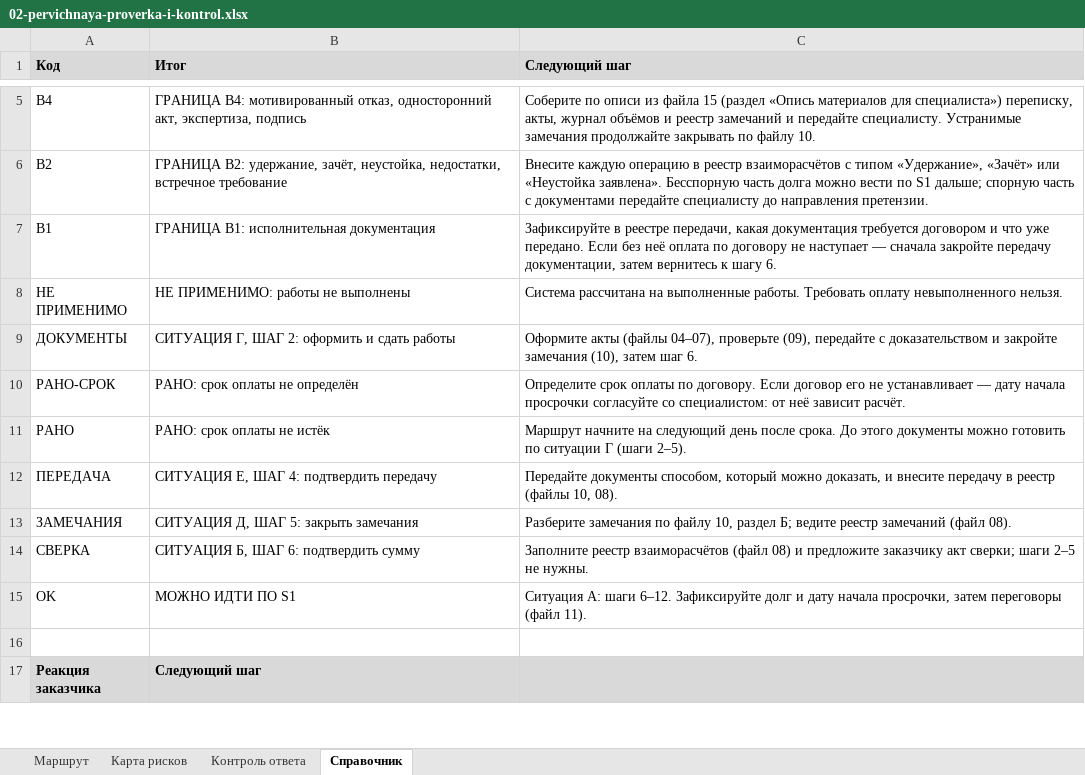
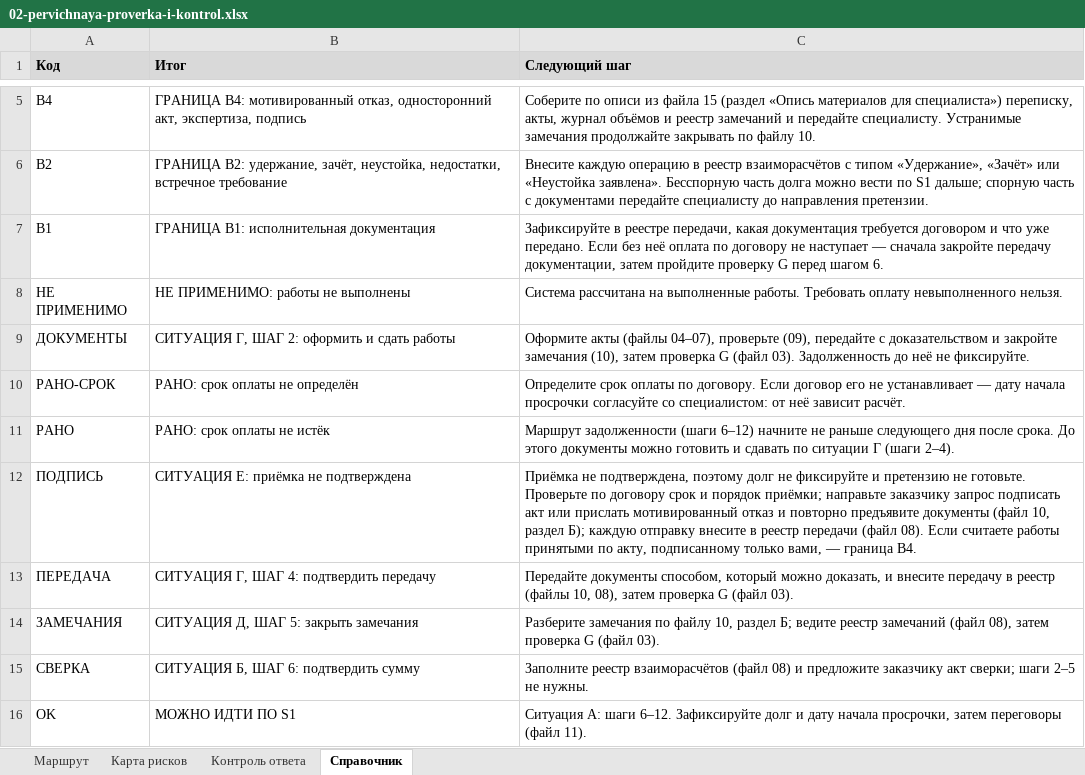
Before and after one commit to pmgpt12-arch/marzhavbetone.ru, an Excel workbook: tools/candidates/s1-oplata-za-raboty/02-pervichnaya-proverka-i-kontrol.xlsx, sheet Справочник, drawn as a sheet; only a part is shown, gaps mark what is left out; the shorter side is filled out with more unchanged rows; values as stored, in another font and other column widths than the file's, no borders; addresses are those after the commit; the diff names each change by its address in the sheet, - before the commit and + after, or states it on an @@ line.

```diff
--- a/tools/candidates/s1-oplata-za-raboty/02-pervichnaya-proverka-i-kontrol.xlsx (sheet Справочник)
+++ b/tools/candidates/s1-oplata-za-raboty/02-pervichnaya-proverka-i-kontrol.xlsx (sheet Справочник)
-C7 (Следующий шаг): …документации, затем вернитесь к шагу 6.
+C7 (Следующий шаг): …документации, затем пройдите проверку G перед шагом 6.
-C9 (Следующий шаг): …(10), затем шаг 6.
+C9 (Следующий шаг): …(10), затем проверка G (файл 03). Задолженность до неё не фиксируйте.
-C11 (Следующий шаг): Маршрут начните на следующий день после срока. До этого документы можно готовить по ситуации Г (шаги 2–5).
+C11 (Следующий шаг): Маршрут задолженности (шаги 6–12) начните не раньше следующего дня после срока. До этого документы можно готовить и сдавать по ситуации Г (шаги 2–4).
+row 12: ПОДПИСЬ | СИТУАЦИЯ Е: приёмка не подтверждена | Приёмка не подтверждена, поэтому долг не фиксируйте и претензию не готовьте. Проверьте по договору срок и порядок приёмки; направьте заказчику запрос подписать акт или прислать мотивированный отказ и повторно предъявите документы (файл 10, раздел Б); каждую отправку внесите в реестр передачи (файл 08). Если считаете работы принятыми по акту, подписанному только вами, — граница B4.
-B13 (Итог): СИТУАЦИЯ Е, ШАГ 4: подтвердить передачу
+B13 (Итог): СИТУАЦИЯ Г, ШАГ 4: подтвердить передачу
-C13 (Следующий шаг): …(файлы 10, 08).
+C13 (Следующий шаг): …(файлы 10, 08), затем проверка G (файл 03).
-C14 (Следующий шаг): …замечаний (файл 08).
+C14 (Следующий шаг): …замечаний (файл 08), затем проверка G (файл 03).
```
Also changed, not shown: sheet Контроль ответа, sheet Маршрут, 18 other files.
